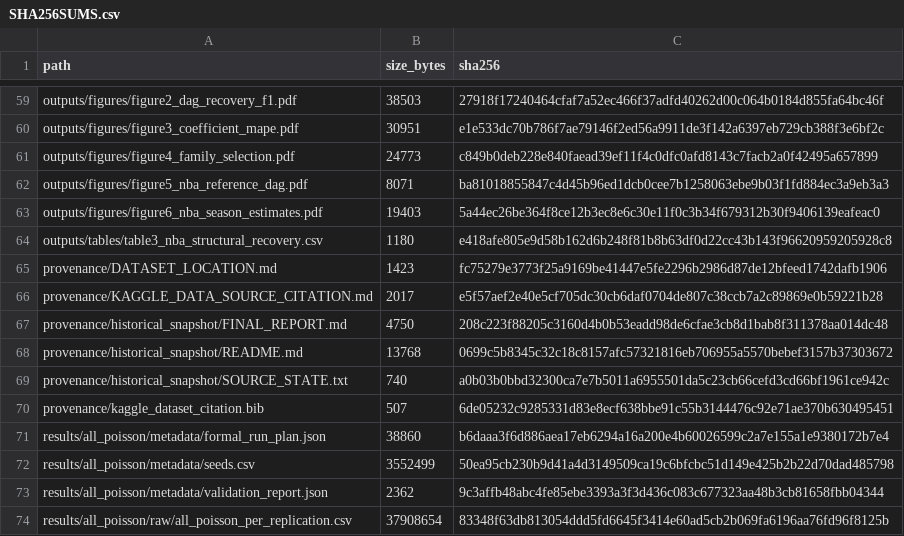
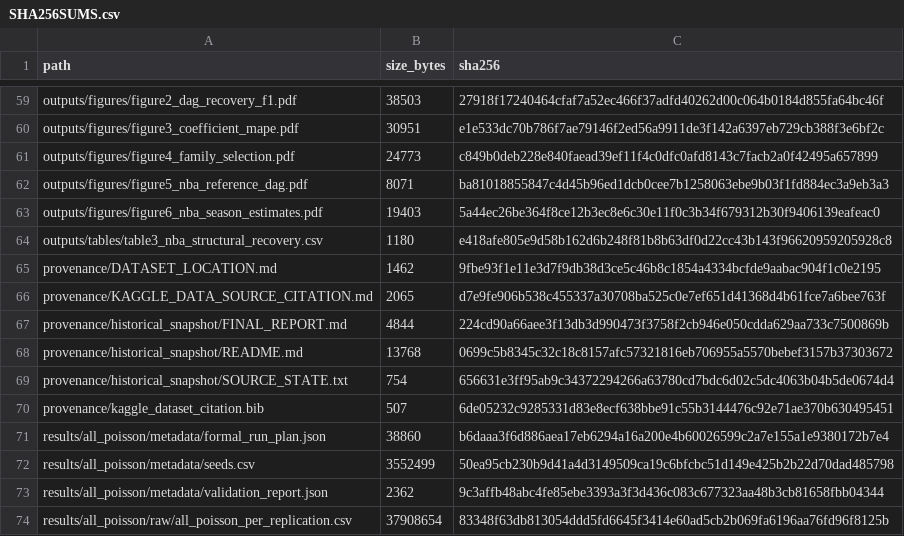
Before and after one commit to KOUHOUKOU/PT-SEM, a CSV file: manifests/SHA256SUMS.csv, drawn as a sheet; only a part is shown, gaps mark what is left out.

Commit message:
Generalize machine paths in prose and complete citation metadata
Absolute paths from the authoring machine appeared in four provenance
documents. Replace them with placeholders: they described where a cache or a
source tree happened to sit, which carries no reproduction value.

Frozen run records keep theirs. data/nba/graph_json, the two formal run plans
and the convolution audit report are shipped as the runs wrote them, and
rewriting a field would change their digests and break the correspondence with
manifests/SHA256SUMS.csv. The identity that matters there is the recorded
SHA-256 of the numerical core, which verify_frozen_results.py checks; the path
beside it is incidental. UNRESOLVED_PROVENANCE.md now says so.

Fill in CITATION.cff: abstract, version, release date, repository field, and a
commented Zenodo DOI block to complete once a release is archived.

```diff
--- a/manifests/SHA256SUMS.csv
+++ b/manifests/SHA256SUMS.csv
@@ -64,7 +64,7 @@ outputs/figures/figure6_nba_season_estimates.pdf,19403,5a44ec26be364f8ce12b3ec8e
 outputs/tables/table3_nba_structural_recovery.csv,1180,e418afe805e9d58b162d6b248f81b8b63df0d22cc43b143f96620959205928c8
-provenance/DATASET_LOCATION.md,1423,fc75279e3773f25a9169be41447e5fe2296b2986d87de12bfeed1742dafb1906
-provenance/KAGGLE_DATA_SOURCE_CITATION.md,2017,e5f57aef2e40e5cf705dc30cb6daf0704de807c38ccb7a2c89869e0b59221b28
-provenance/historical_snapshot/FINAL_REPORT.md,4750,208c223f88205c3160d4b0b53eadd98de6cfae3cb8d1bab8f311378aa014dc48
+provenance/DATASET_LOCATION.md,1462,9fbe93f1e11e3d7f9db38d3ce5c46b8c1854a4334bcfde9aabac904f1c0e2195
+provenance/KAGGLE_DATA_SOURCE_CITATION.md,2065,d7e9fe906b538c455337a30708ba525c0e7ef651d41368d4b61fce7a6bee763f
+provenance/historical_snapshot/FINAL_REPORT.md,4844,224cd90a66aee3f13db3d990473f3758f2cb946e050cdda629aa733c7500869b
 provenance/historical_snapshot/README.md,13768,0699c5b8345c32c18c8157afc57321816eb706955a5570bebef3157b37303672
-provenance/historical_snapshot/SOURCE_STATE.txt,740,a0b03b0bbd32300ca7e7b5011a6955501da5c23cb66cefd3cd66bf1961ce942c
+provenance/historical_snapshot/SOURCE_STATE.txt,754,656631e3ff95ab9c34372294266a63780cd7bdc6d02c5dc4063b04b5de0674d4
 provenance/kaggle_dataset_citation.bib,507,6de05232c9285331d83e8ecf638bbe91c55b3144476c92e71ae370b630495451
```
Also changed, not shown: 6 other files.
